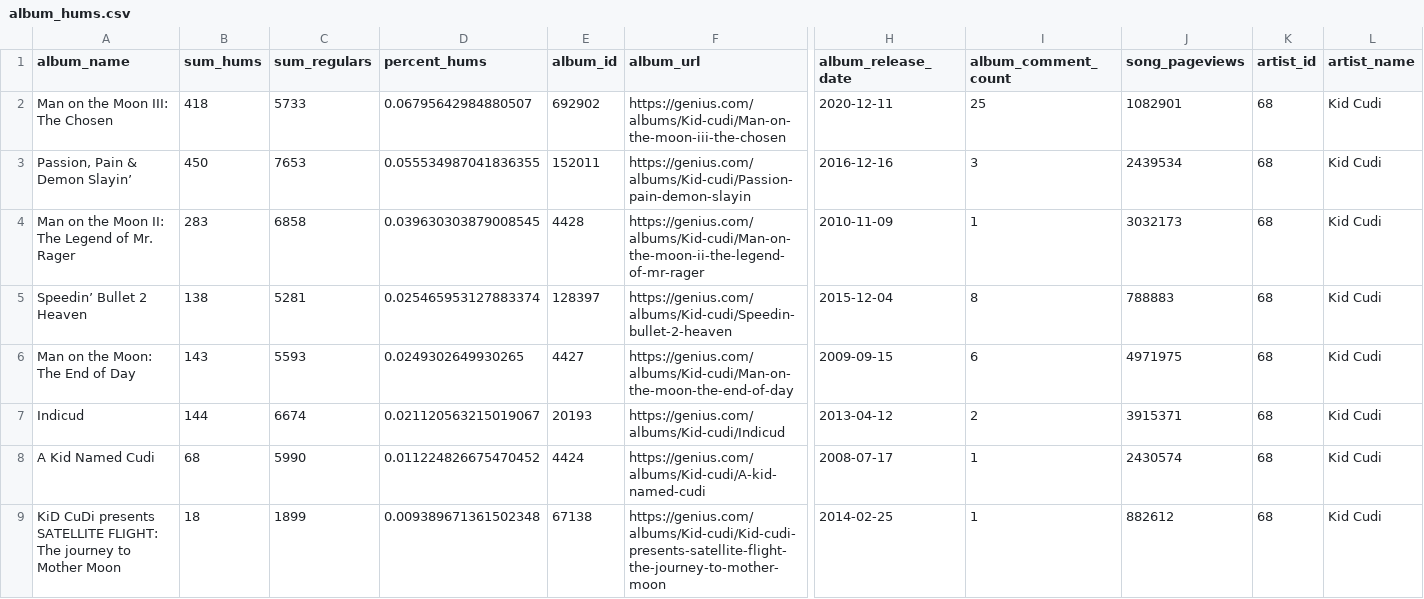
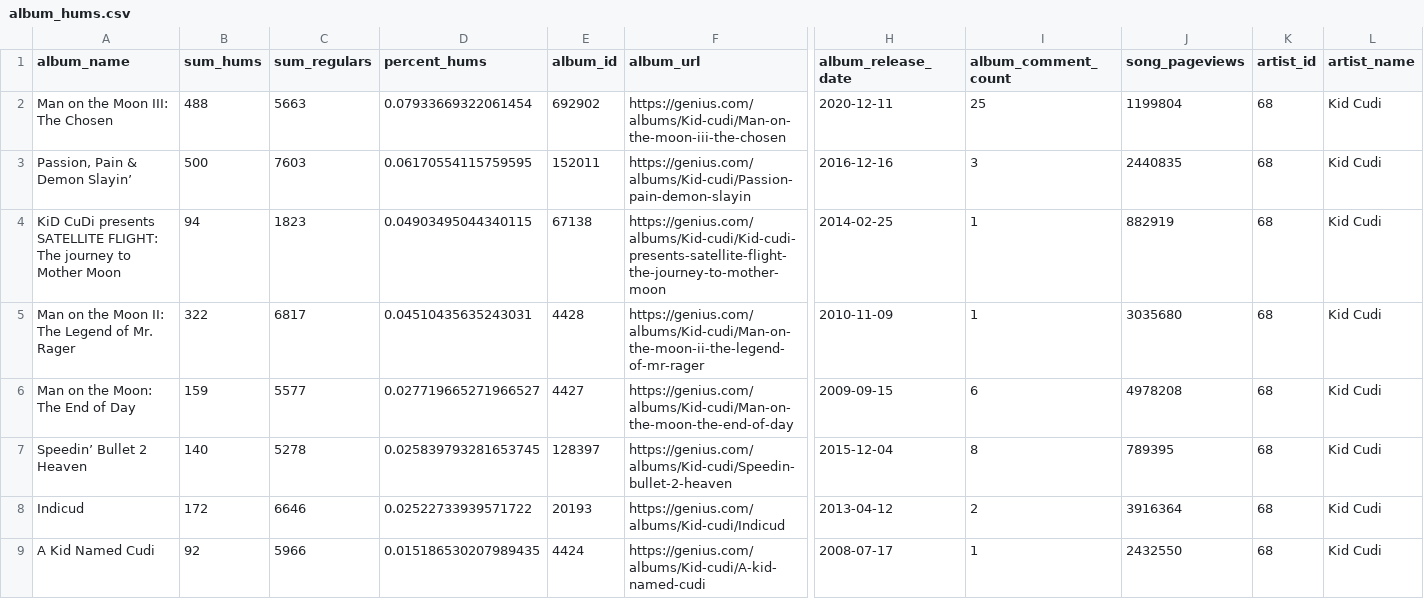
Before and after one commit to connorrothschild/cudi-hums, a CSV file: public/data/album_hums.csv, drawn as a sheet; only a part is shown, gaps mark what is left out; removed rows and columns are numbered as before the commit, all else as after; rows hold the shown columns only; the diff names each change by its address in the sheet, - before the commit and + after, or states it on an @@ line.

```diff
--- a/public/data/album_hums.csv
+++ b/public/data/album_hums.csv
-B2 (sum_hums): 418
+B2 (sum_hums): 488
-C2 (sum_regulars): 5733
+C2 (sum_regulars): 5663
-D2 (percent_hums): 0.06795642984880507
+D2 (percent_hums): 0.07933669322061454
-J2 (song_pageviews): 1082901
+J2 (song_pageviews): 1199804
-B3 (sum_hums): 450
+B3 (sum_hums): 500
-C3 (sum_regulars): 7653
+C3 (sum_regulars): 7603
-D3 (percent_hums): 0.055534987041836355
+D3 (percent_hums): 0.06170554115759595
-J3 (song_pageviews): 2439534
+J3 (song_pageviews): 2440835
+row 4: KiD CuDi presents SATELLITE FLIGHT: The journey to Mother Moon | 94 | 1823 | 0.04903495044340115 | 67138 | https://genius.com/albums/Kid-cudi/Kid-cudi-presents-satellite-flight-the-journey-to-mother-moon | 2014-02-25 | 1 | 882919 | 68 | Kid Cudi
-B5 (sum_hums): 283
+B5 (sum_hums): 322
-C5 (sum_regulars): 6858
+C5 (sum_regulars): 6817
-D5 (percent_hums): 0.039630303879008545
+D5 (percent_hums): 0.04510435635243031
-J5 (song_pageviews): 3032173
+J5 (song_pageviews): 3035680
-row 5: Speedin’ Bullet 2 Heaven | 138 | 5281 | 0.025465953127883374 | 128397 | https://genius.com/albums/Kid-cudi/Speedin-bullet-2-heaven | 2015-12-04 | 8 | 788883 | 68 | Kid Cudi
-B6 (sum_hums): 143
+B6 (sum_hums): 159
-C6 (sum_regulars): 5593
+C6 (sum_regulars): 5577
-D6 (percent_hums): 0.0249302649930265
+D6 (percent_hums): 0.027719665271966527
-J6 (song_pageviews): 4971975
+J6 (song_pageviews): 4978208
+row 7: Speedin’ Bullet 2 Heaven | 140 | 5278 | 0.025839793281653745 | 128397 | https://genius.com/albums/Kid-cudi/Speedin-bullet-2-heaven | 2015-12-04 | 8 | 789395 | 68 | Kid Cudi
-B8 (sum_hums): 144
+B8 (sum_hums): 172
-C8 (sum_regulars): 6674
+C8 (sum_regulars): 6646
-D8 (percent_hums): 0.021120563215019067
+D8 (percent_hums): 0.02522733939571722
-J8 (song_pageviews): 3915371
+J8 (song_pageviews): 3916364
-B9 (sum_hums): 68
+B9 (sum_hums): 92
-C9 (sum_regulars): 5990
+C9 (sum_regulars): 5966
-D9 (percent_hums): 0.011224826675470452
+D9 (percent_hums): 0.015186530207989435
-J9 (song_pageviews): 2430574
+J9 (song_pageviews): 2432550
-row 9: KiD CuDi presents SATELLITE FLIGHT: The journey to Mother Moon | 18 | 1899 | 0.009389671361502348 | 67138 | https://genius.com/albums/Kid-cudi/Kid-cudi-presents-satellite-flight-the-journey-to-mother-moon | 2014-02-25 | 1 | 882612 | 68 | Kid Cudi
```
Also changed, not shown: public/data/song_hums.csv, 6 other files.
